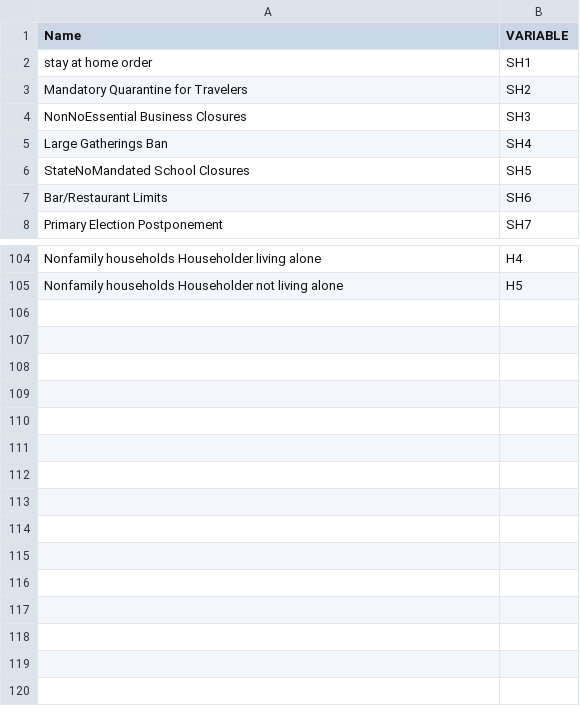
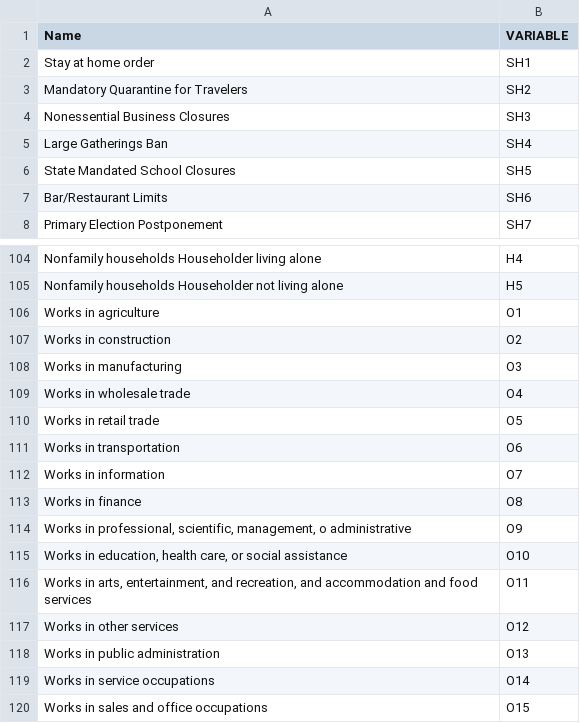
Before and after one commit to izzyoungs/covid-19, a CSV file: schema-LAPTOP-V3L9A62H.csv (was Data/schema.csv), drawn as a sheet; only a part is shown, gaps mark what is left out; the diff covers the shown part only.

```diff
--- a/Data/schema.csv
+++ b/schema-LAPTOP-V3L9A62H.csv
@@ -1,7 +1,7 @@
 Name,VARIABLE
-stay at home order,SH1
+Stay at home order,SH1
 Mandatory Quarantine for Travelers,SH2
-NonNoEssential Business Closures,SH3
+Nonessential Business Closures,SH3
 Large Gatherings Ban,SH4
-StateNoMandated School Closures,SH5
+State Mandated School Closures,SH5
 Bar/Restaurant Limits,SH6
@@ -105 +105,16 @@ Nonfamily households Householder living alone,H4
 Nonfamily households Householder not living alone,H5
+Works in agriculture,O1
+Works in construction,O2
+Works in manufacturing,O3
+Works in wholesale trade,O4
+Works in retail trade,O5
+Works in transportation,O6
+Works in information,O7
+Works in finance,O8
+"Works in professional, scientific, management, o administrative",O9
+"Works in education, health care, or social assistance",O10
+"Works in arts, entertainment, and recreation, and accommodation and food services",O11
+Works in other services,O12
+Works in public administration,O13
+Works in service occupations,O14
+Works in sales and office occupations,O15
```
Also changed, not shown: 1 added row, 1 removed row and 12 edited cells elsewhere in this file, Data/case_data.csv, 13 other files.
